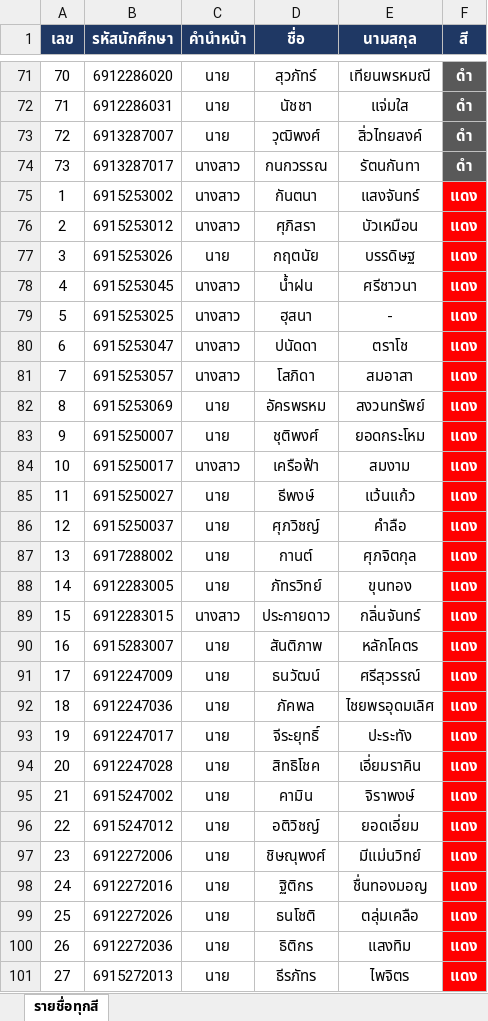
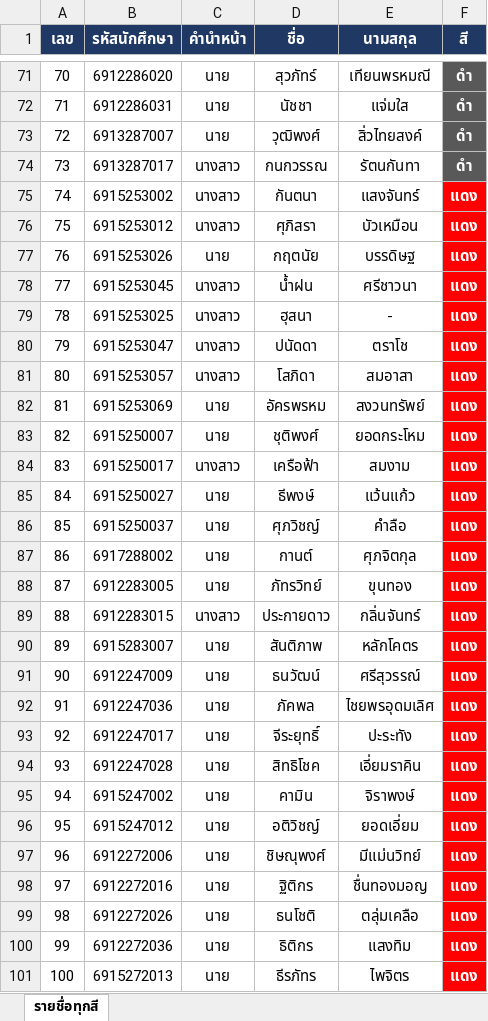
Before and after one commit to TamajiNeko/whats-your-color, an Excel workbook: public/data.xlsx, sheet รายชื่อทุกสี, drawn as a sheet; only a part is shown, gaps mark what is left out; values as stored, in another font and other column widths than the file's, no borders; the diff covers the shown part only; the diff names each change by its address in the sheet, - before the commit and + after, or states it on an @@ line.

```diff
--- a/public/data.xlsx (sheet รายชื่อทุกสี)
+++ b/public/data.xlsx (sheet รายชื่อทุกสี)
-A75 (เลข): 1
+A75 (เลข): 74
-A76 (เลข): 2
+A76 (เลข): 75
-A77 (เลข): 3
+A77 (เลข): 76
-A78 (เลข): 4
+A78 (เลข): 77
-A79 (เลข): 5
+A79 (เลข): 78
-A80 (เลข): 6
+A80 (เลข): 79
-A81 (เลข): 7
+A81 (เลข): 80
-A82 (เลข): 8
+A82 (เลข): 81
-A83 (เลข): 9
+A83 (เลข): 82
-A84 (เลข): 10
+A84 (เลข): 83
-A85 (เลข): 11
+A85 (เลข): 84
-A86 (เลข): 12
+A86 (เลข): 85
-A87 (เลข): 13
+A87 (เลข): 86
-A88 (เลข): 14
+A88 (เลข): 87
-A89 (เลข): 15
+A89 (เลข): 88
-A90 (เลข): 16
+A90 (เลข): 89
-A91 (เลข): 17
+A91 (เลข): 90
-A92 (เลข): 18
+A92 (เลข): 91
-A93 (เลข): 19
+A93 (เลข): 92
-A94 (เลข): 20
+A94 (เลข): 93
-A95 (เลข): 21
+A95 (เลข): 94
-A96 (เลข): 22
+A96 (เลข): 95
-A97 (เลข): 23
+A97 (เลข): 96
-A98 (เลข): 24
+A98 (เลข): 97
-A99 (เลข): 25
+A99 (เลข): 98
-A100 (เลข): 26
+A100 (เลข): 99
-A101 (เลข): 27
+A101 (เลข): 100
```
Also changed, not shown: 623 edited cells elsewhere in this sheet.
